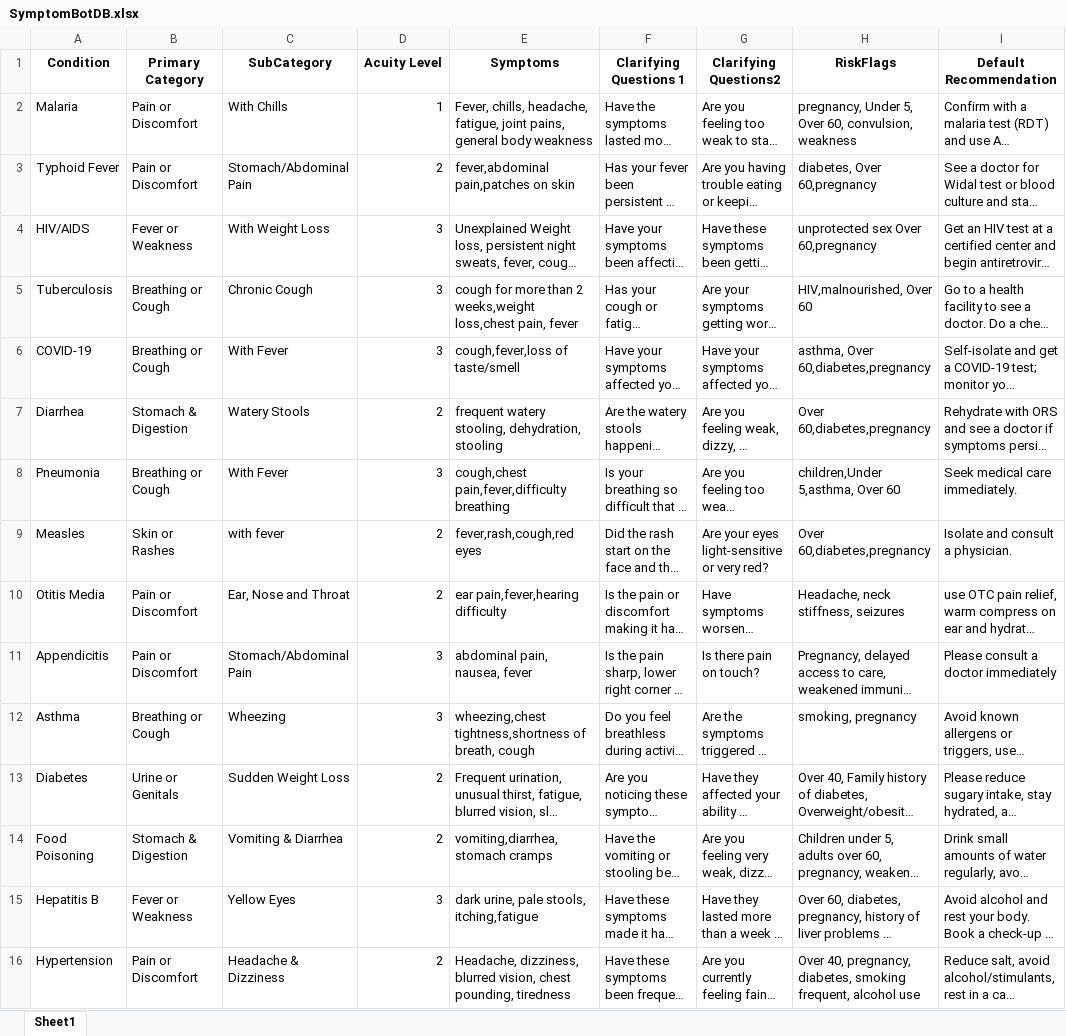
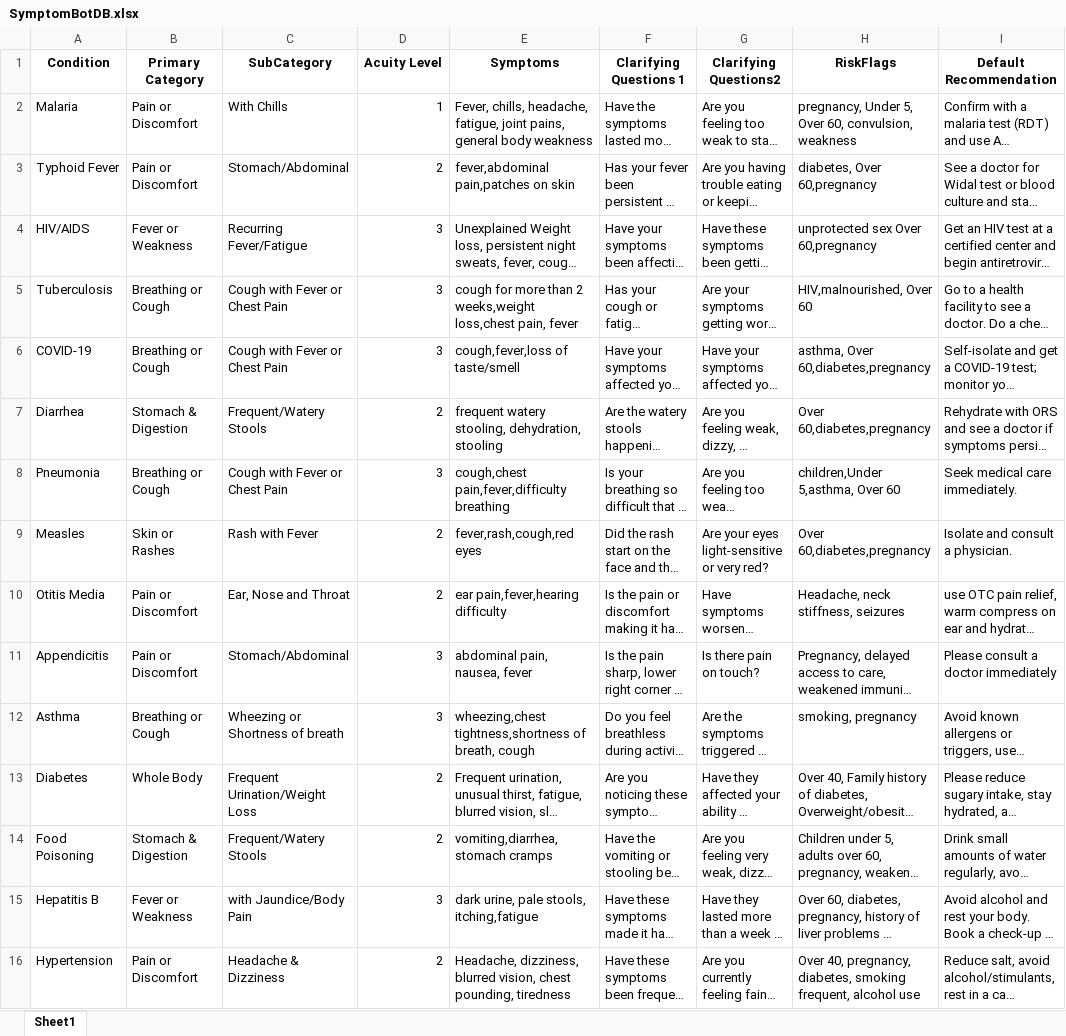
Before and after one commit to hexify-solutions/streamlit-test, an Excel workbook: SymptomBotDB.xlsx, sheet Sheet1, drawn as a sheet; only a part is shown; long unchanged cells end in …; values as stored, in another font and other column widths than the file's, no borders; the diff covers the shown part only; the diff names each change by its address in the sheet, - before the commit and + after, or states it on an @@ line.

Commit message:
Update data set

```diff
--- a/SymptomBotDB.xlsx (sheet Sheet1)
+++ b/SymptomBotDB.xlsx (sheet Sheet1)
-C3 (SubCategory): Stomach/Abdominal Pain
+C3 (SubCategory): Stomach/Abdominal
-C4 (SubCategory): With Weight Loss
+C4 (SubCategory): Recurring Fever/Fatigue
-C5 (SubCategory): Chronic Cough
+C5 (SubCategory): Cough with Fever or Chest Pain
-C6 (SubCategory): With Fever
+C6 (SubCategory): Cough with Fever or Chest Pain
-C7 (SubCategory): Watery Stools
+C7 (SubCategory): Frequent/Watery Stools
-C8 (SubCategory): With Fever
+C8 (SubCategory): Cough with Fever or Chest Pain
-C9 (SubCategory): with fever
+C9 (SubCategory): Rash with Fever
-C11 (SubCategory): Stomach/Abdominal Pain
+C11 (SubCategory): Stomach/Abdominal
-C12 (SubCategory): Wheezing
+C12 (SubCategory): Wheezing or Shortness of breath
-B13 (Primary Category): Urine or Genitals
+B13 (Primary Category): Whole Body
-C13 (SubCategory): Sudden Weight Loss
+C13 (SubCategory): Frequent Urination/Weight Loss
-C14 (SubCategory): Vomiting & Diarrhea
+C14 (SubCategory): Frequent/Watery Stools
-C15 (SubCategory): Yellow Eyes
+C15 (SubCategory): with Jaundice/Body Pain
```
Also changed, not shown: 1 added row, 77 edited cells and cell formats elsewhere in this sheet, 1 other file.
